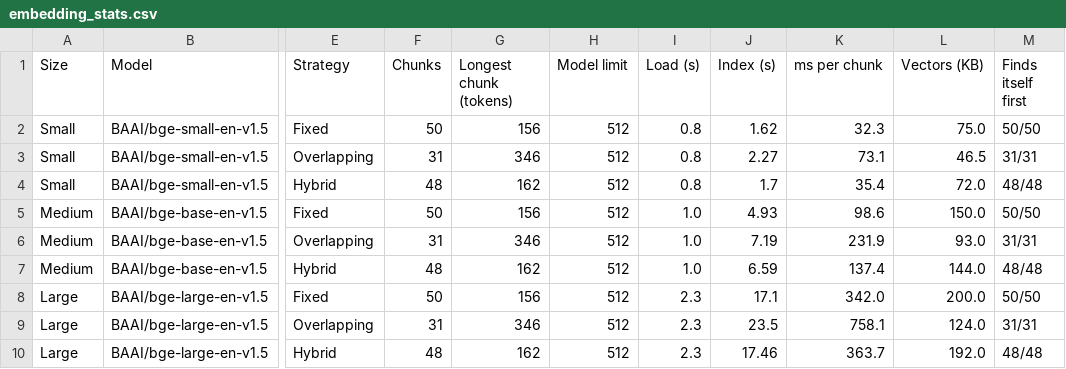
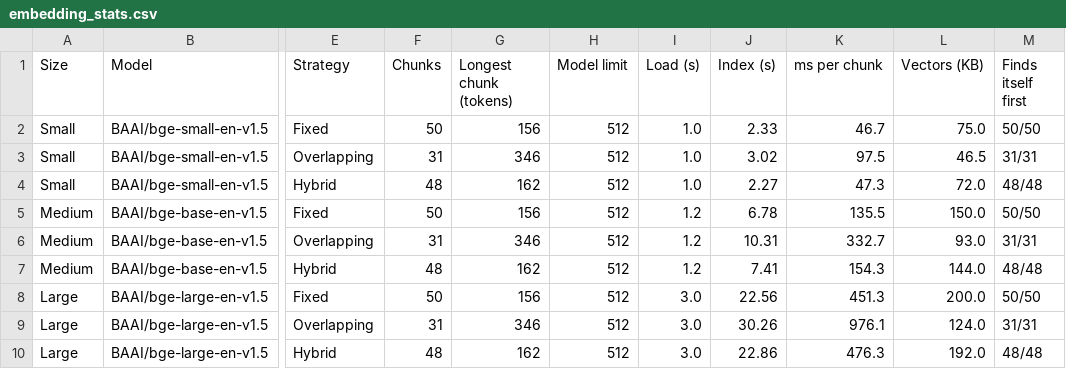
Before and after one commit to manojkmohan5/13_QuadConnect, a CSV file: rag/results/embedding_stats.csv, drawn as a sheet; only a part is shown, gaps mark what is left out; the diff names each change by its address in the sheet, - before the commit and + after, or states it on an @@ line.

```diff
--- a/rag/results/embedding_stats.csv
+++ b/rag/results/embedding_stats.csv
-I2:I4 (Load (s)): 0.8
+I2:I4 (Load (s)): 1.0
-J2 (Index (s)): 1.62
+J2 (Index (s)): 2.33
-K2 (ms per chunk): 32.3
+K2 (ms per chunk): 46.7
-J3 (Index (s)): 2.27
+J3 (Index (s)): 3.02
-K3 (ms per chunk): 73.1
+K3 (ms per chunk): 97.5
-J4 (Index (s)): 1.7
+J4 (Index (s)): 2.27
-K4 (ms per chunk): 35.4
+K4 (ms per chunk): 47.3
-I5:I7 (Load (s)): 1.0
+I5:I7 (Load (s)): 1.2
-J5 (Index (s)): 4.93
+J5 (Index (s)): 6.78
-K5 (ms per chunk): 98.6
+K5 (ms per chunk): 135.5
-J6 (Index (s)): 7.19
+J6 (Index (s)): 10.31
-K6 (ms per chunk): 231.9
+K6 (ms per chunk): 332.7
-J7 (Index (s)): 6.59
+J7 (Index (s)): 7.41
-K7 (ms per chunk): 137.4
+K7 (ms per chunk): 154.3
-I8:I10 (Load (s)): 2.3
+I8:I10 (Load (s)): 3.0
-J8 (Index (s)): 17.1
+J8 (Index (s)): 22.56
-K8 (ms per chunk): 342.0
+K8 (ms per chunk): 451.3
-J9 (Index (s)): 23.5
+J9 (Index (s)): 30.26
-K9 (ms per chunk): 758.1
+K9 (ms per chunk): 976.1
-J10 (Index (s)): 17.46
+J10 (Index (s)): 22.86
-K10 (ms per chunk): 363.7
+K10 (ms per chunk): 476.3
```
Also changed, not shown: rag/results/generation_demo.csv, rag/results/retrieval_demo.csv, 3 other files.
